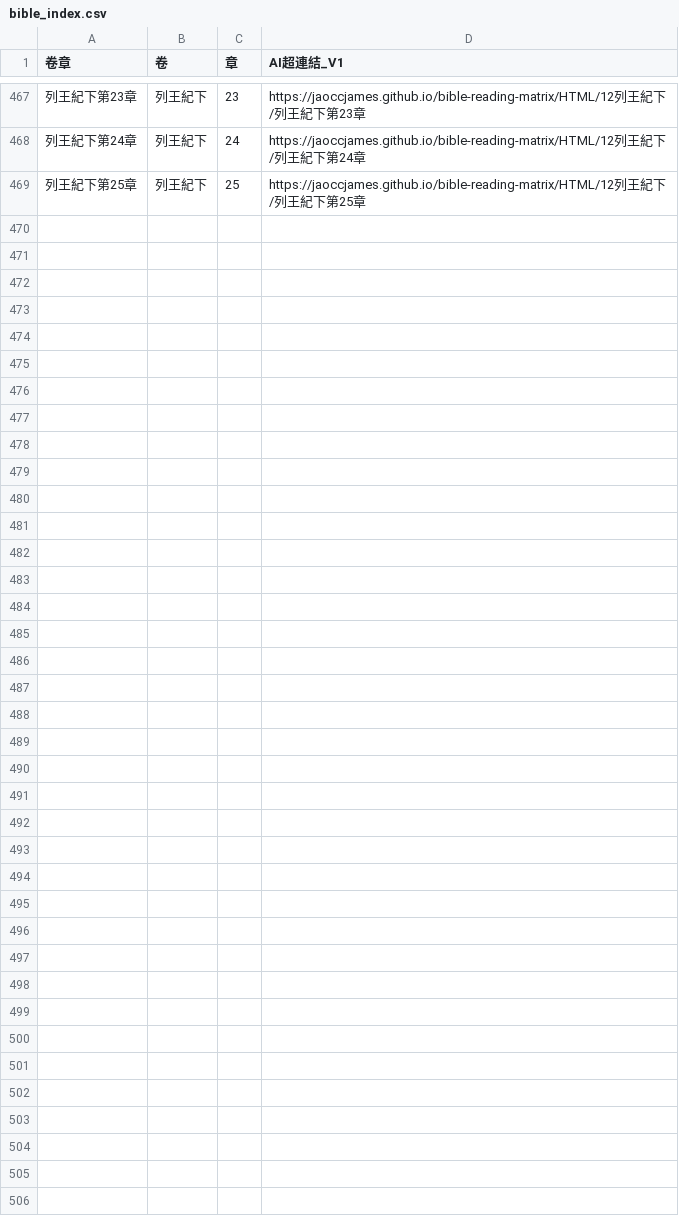
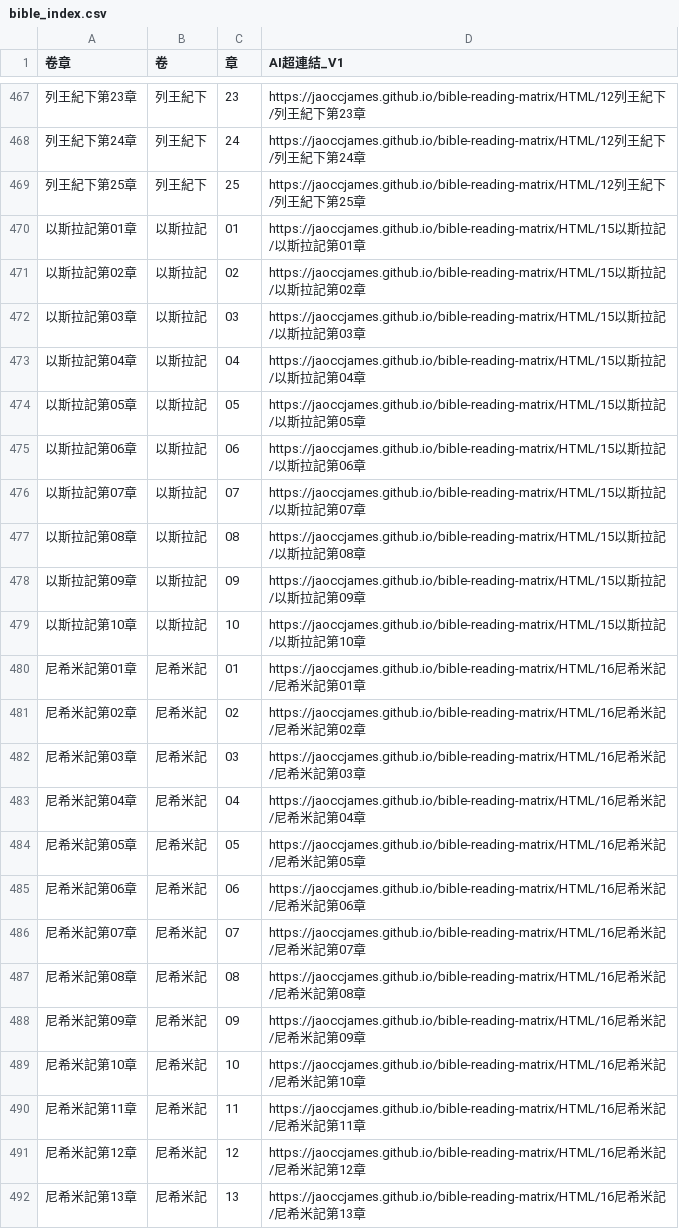
Before and after one commit to jaoccjames/bible-reading-matrix, a CSV file: data/bible_index.csv, drawn as a sheet; only a part is shown, gaps mark what is left out.

Commit message:
Update bible_index.csv

```diff
--- a/data/bible_index.csv
+++ b/data/bible_index.csv
@@ -469 +469,24 @@
 列王紀下第25章,列王紀下,25,https://jaoccjames.github.io/bible-reading-matrix/HTML/12列王紀下/列王紀下第25章
+以斯拉記第01章,以斯拉記,01,https://jaoccjames.github.io/bible-reading-matrix/HTML/15以斯拉記/以斯拉記第01章
+以斯拉記第02章,以斯拉記,02,https://jaoccjames.github.io/bible-reading-matrix/HTML/15以斯拉記/以斯拉記第02章
+以斯拉記第03章,以斯拉記,03,https://jaoccjames.github.io/bible-reading-matrix/HTML/15以斯拉記/以斯拉記第03章
+以斯拉記第04章,以斯拉記,04,https://jaoccjames.github.io/bible-reading-matrix/HTML/15以斯拉記/以斯拉記第04章
+以斯拉記第05章,以斯拉記,05,https://jaoccjames.github.io/bible-reading-matrix/HTML/15以斯拉記/以斯拉記第05章
+以斯拉記第06章,以斯拉記,06,https://jaoccjames.github.io/bible-reading-matrix/HTML/15以斯拉記/以斯拉記第06章
+以斯拉記第07章,以斯拉記,07,https://jaoccjames.github.io/bible-reading-matrix/HTML/15以斯拉記/以斯拉記第07章
+以斯拉記第08章,以斯拉記,08,https://jaoccjames.github.io/bible-reading-matrix/HTML/15以斯拉記/以斯拉記第08章
+以斯拉記第09章,以斯拉記,09,https://jaoccjames.github.io/bible-reading-matrix/HTML/15以斯拉記/以斯拉記第09章
+以斯拉記第10章,以斯拉記,10,https://jaoccjames.github.io/bible-reading-matrix/HTML/15以斯拉記/以斯拉記第10章
+尼希米記第01章,尼希米記,01,https://jaoccjames.github.io/bible-reading-matrix/HTML/16尼希米記/尼希米記第01章
+尼希米記第02章,尼希米記,02,https://jaoccjames.github.io/bible-reading-matrix/HTML/16尼希米記/尼希米記第02章
+尼希米記第03章,尼希米記,03,https://jaoccjames.github.io/bible-reading-matrix/HTML/16尼希米記/尼希米記第03章
+尼希米記第04章,尼希米記,04,https://jaoccjames.github.io/bible-reading-matrix/HTML/16尼希米記/尼希米記第04章
+尼希米記第05章,尼希米記,05,https://jaoccjames.github.io/bible-reading-matrix/HTML/16尼希米記/尼希米記第05章
+尼希米記第06章,尼希米記,06,https://jaoccjames.github.io/bible-reading-matrix/HTML/16尼希米記/尼希米記第06章
+尼希米記第07章,尼希米記,07,https://jaoccjames.github.io/bible-reading-matrix/HTML/16尼希米記/尼希米記第07章
+尼希米記第08章,尼希米記,08,https://jaoccjames.github.io/bible-reading-matrix/HTML/16尼希米記/尼希米記第08章
+尼希米記第09章,尼希米記,09,https://jaoccjames.github.io/bible-reading-matrix/HTML/16尼希米記/尼希米記第09章
+尼希米記第10章,尼希米記,10,https://jaoccjames.github.io/bible-reading-matrix/HTML/16尼希米記/尼希米記第10章
+尼希米記第11章,尼希米記,11,https://jaoccjames.github.io/bible-reading-matrix/HTML/16尼希米記/尼希米記第11章
+尼希米記第12章,尼希米記,12,https://jaoccjames.github.io/bible-reading-matrix/HTML/16尼希米記/尼希米記第12章
+尼希米記第13章,尼希米記,13,https://jaoccjames.github.io/bible-reading-matrix/HTML/16尼希米記/尼希米記第13章
```
